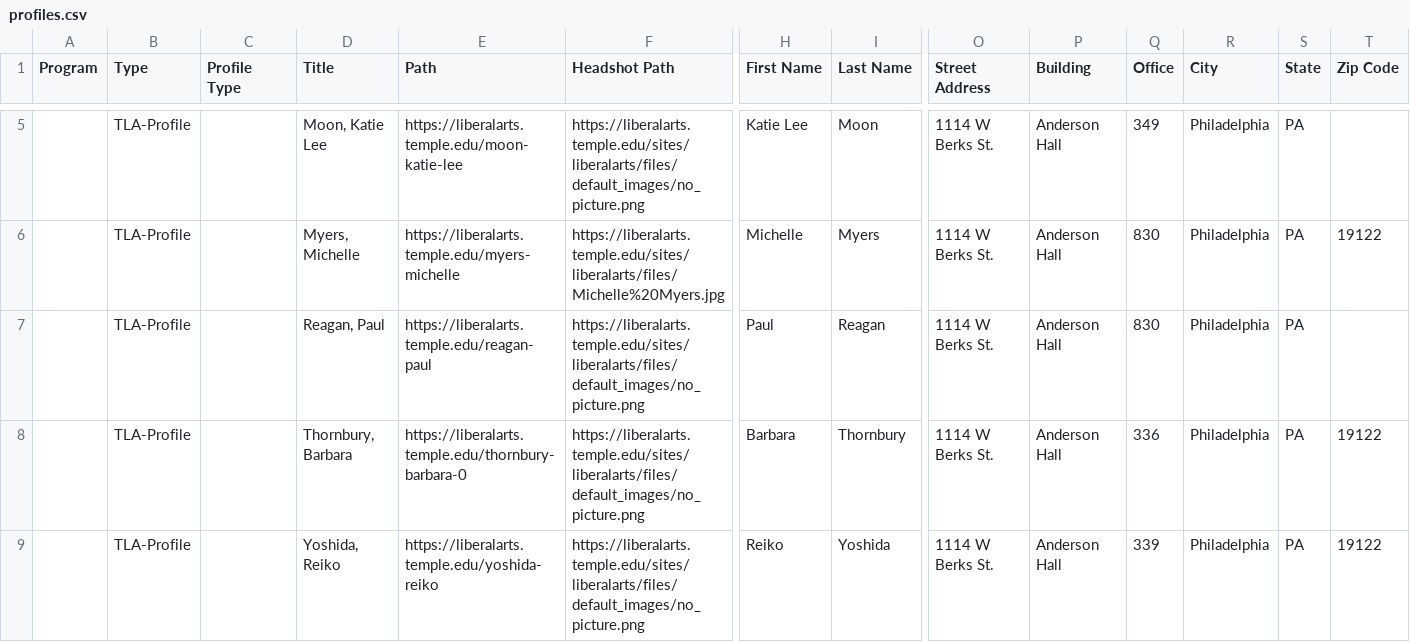
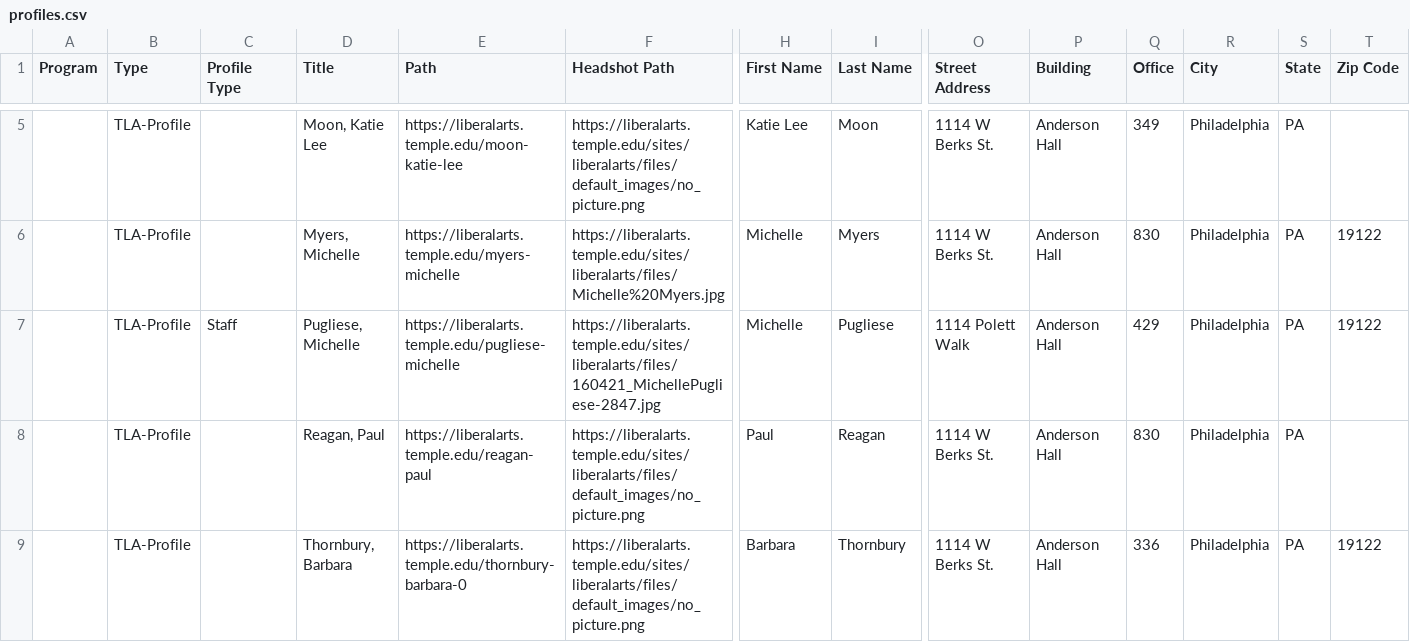
Before and after one commit to TULiberalArts/Asian-and-Middle-Eastern-Languages-and-Studies, a CSV file: _data/profiles.csv, drawn as a sheet; only a part is shown, gaps mark what is left out; the shorter side is filled out with more unchanged rows; rows hold the shown columns only; the diff names each change by its address in the sheet, - before the commit and + after, or states it on an @@ line.

Commit message:
[batch] Manually updated all feeds

```diff
--- a/_data/profiles.csv
+++ b/_data/profiles.csv
+row 7:  | TLA-Profile | Staff | Pugliese, Michelle | https://liberalarts.temple.edu/pugliese-michelle | https://liberalarts.temple.edu/sites/liberalarts/files/160421_MichellePugliese-2847.jpg | Michelle | Pugliese | 1114 Polett Walk | Anderson Hall | 429 | Philadelphia | PA | 19122
```
